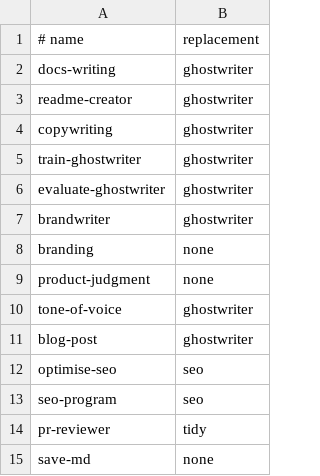
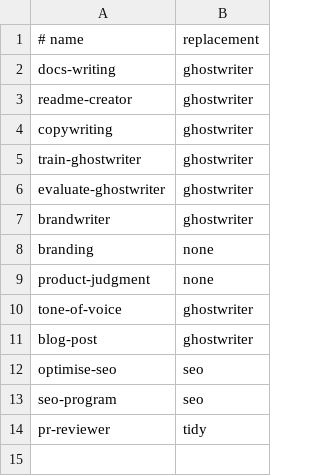
Before and after one commit to mblode/agent-skills, a TSV file: maintenance/retired-names.tsv, drawn as a sheet.

```diff
--- a/maintenance/retired-names.tsv
+++ b/maintenance/retired-names.tsv
@@ -14,2 +14 @@ seo-program	seo
 pr-reviewer	tidy
-save-md	none
```
Also changed, not shown: 5 other files.
